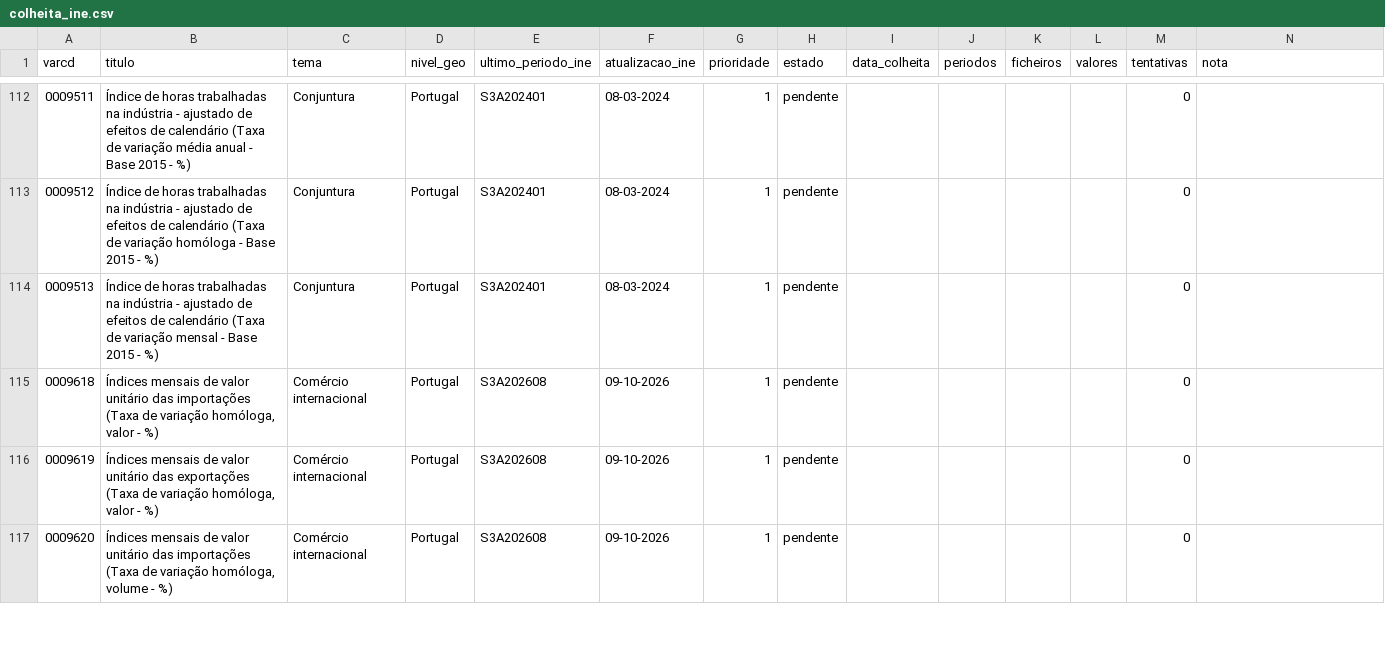
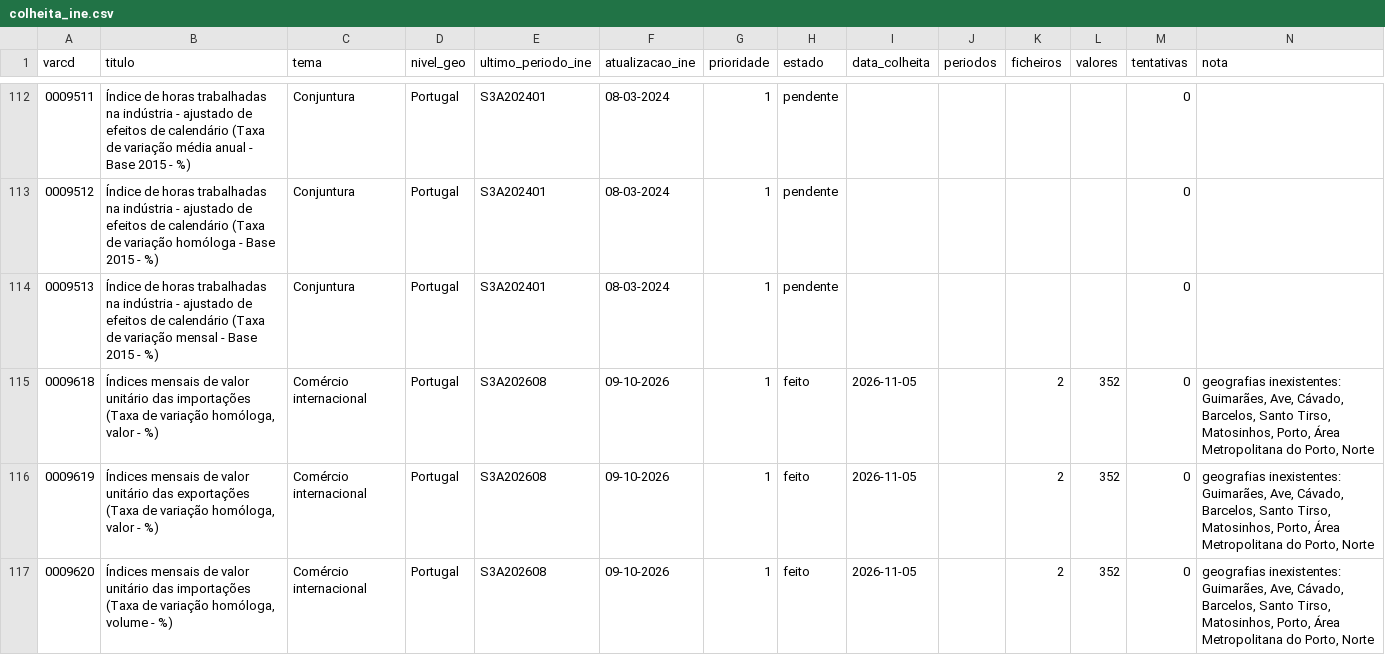
Before and after one commit to taofal/sit-ine, a CSV file: 3_scripts/_estado/colheita_ine.csv, drawn as a sheet; only a part is shown, gaps mark what is left out; the diff covers the shown part only.

```diff
--- a/3_scripts/_estado/colheita_ine.csv
+++ b/3_scripts/_estado/colheita_ine.csv
@@ -114,4 +114,4 @@
 0009513;Índice de horas trabalhadas na indústria - ajustado de efeitos de calendário (Taxa de variação mensal - Base 2015 - %);Conjuntura;Portugal;S3A202401;08-03-2024;1;pendente;;;;;0;
-0009618;Índices mensais de valor unitário das importações (Taxa de variação homóloga, valor - %);Comércio internacional;Portugal;S3A202608;09-10-2026;1;pendente;;;;;0;
-0009619;Índices mensais de valor unitário das exportações (Taxa de variação homóloga, valor - %);Comércio internacional;Portugal;S3A202608;09-10-2026;1;pendente;;;;;0;
-0009620;Índices mensais de valor unitário das importações (Taxa de variação homóloga, volume - %);Comércio internacional;Portugal;S3A202608;09-10-2026;1;pendente;;;;;0;
+0009618;Índices mensais de valor unitário das importações (Taxa de variação homóloga, valor - %);Comércio internacional;Portugal;S3A202608;09-10-2026;1;feito;2026-11-05;;2;352;0;geografias inexistentes: Guimarães, Ave, Cávado, Barcelos, Santo Tirso, Matosinhos, Porto, Área Metropolitana do Porto, Norte
+0009619;Índices mensais de valor unitário das exportações (Taxa de variação homóloga, valor - %);Comércio internacional;Portugal;S3A202608;09-10-2026;1;feito;2026-11-05;;2;352;0;geografias inexistentes: Guimarães, Ave, Cávado, Barcelos, Santo Tirso, Matosinhos, Porto, Área Metropolitana do Porto, Norte
+0009620;Índices mensais de valor unitário das importações (Taxa de variação homóloga, volume - %);Comércio internacional;Portugal;S3A202608;09-10-2026;1;feito;2026-11-05;;2;352;0;geografias inexistentes: Guimarães, Ave, Cávado, Barcelos, Santo Tirso, Matosinhos, Porto, Área Metropolitana do Porto, Norte
```
Also changed, not shown: 54 edited cells elsewhere in this file, 55 other files.
